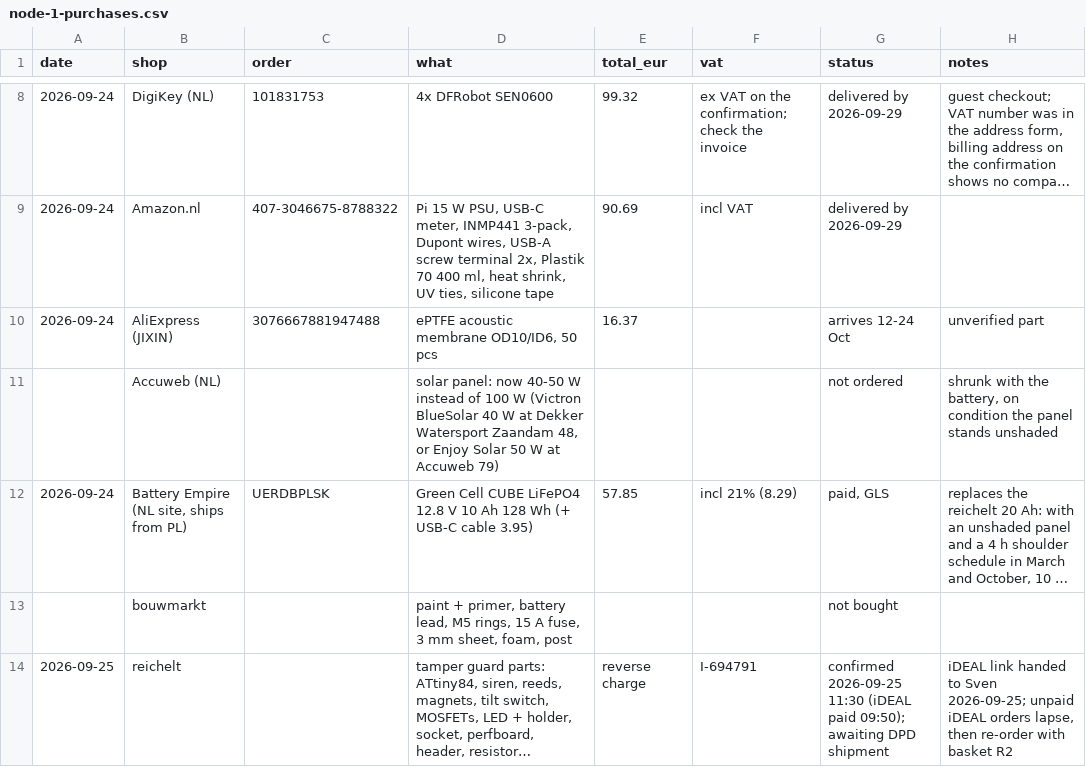
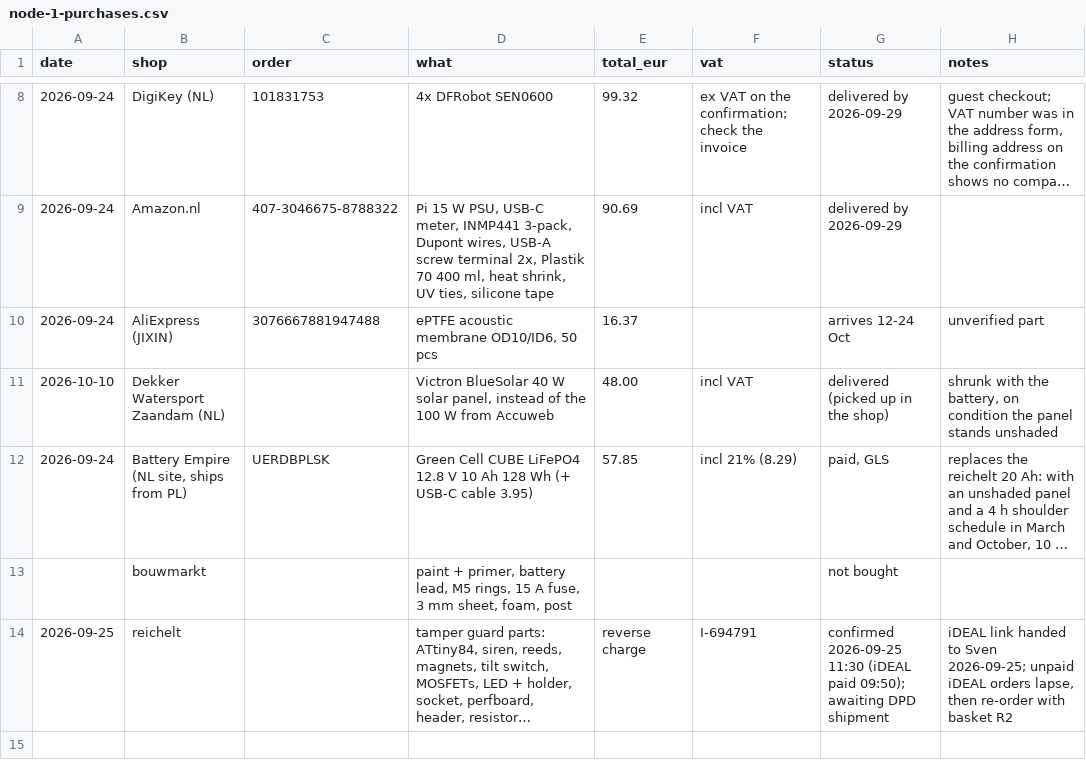
Before and after one commit to oncra/life, a CSV file: kit/node-1-purchases.csv, drawn as a sheet; only a part is shown, gaps mark what is left out; long unchanged cells end in …; removed rows and columns are numbered as before the commit, all else as after; the diff names each change by its address in the sheet, - before the commit and + after, or states it on an @@ line.

```diff
--- a/kit/node-1-purchases.csv
+++ b/kit/node-1-purchases.csv
-row 11:  | Accuweb (NL) |  | solar panel: now 40-50 W instead of 100 W (Victron BlueSolar 40 W at Dekker Watersport Zaandam 48, or Enjoy Solar 50 W at Accuweb 79) |  |  | not ordered | shrunk with the battery, on condition the panel stands unshaded
+row 11: 2026-10-10 | Dekker Watersport Zaandam (NL) |  | Victron BlueSolar 40 W solar panel, instead of the 100 W from Accuweb | 48.00 | incl VAT | delivered (picked up in the shop) | shrunk with the battery, on condition the panel stands unshaded
```
Also changed, not shown: kit/order-list.csv, 2 other files.
